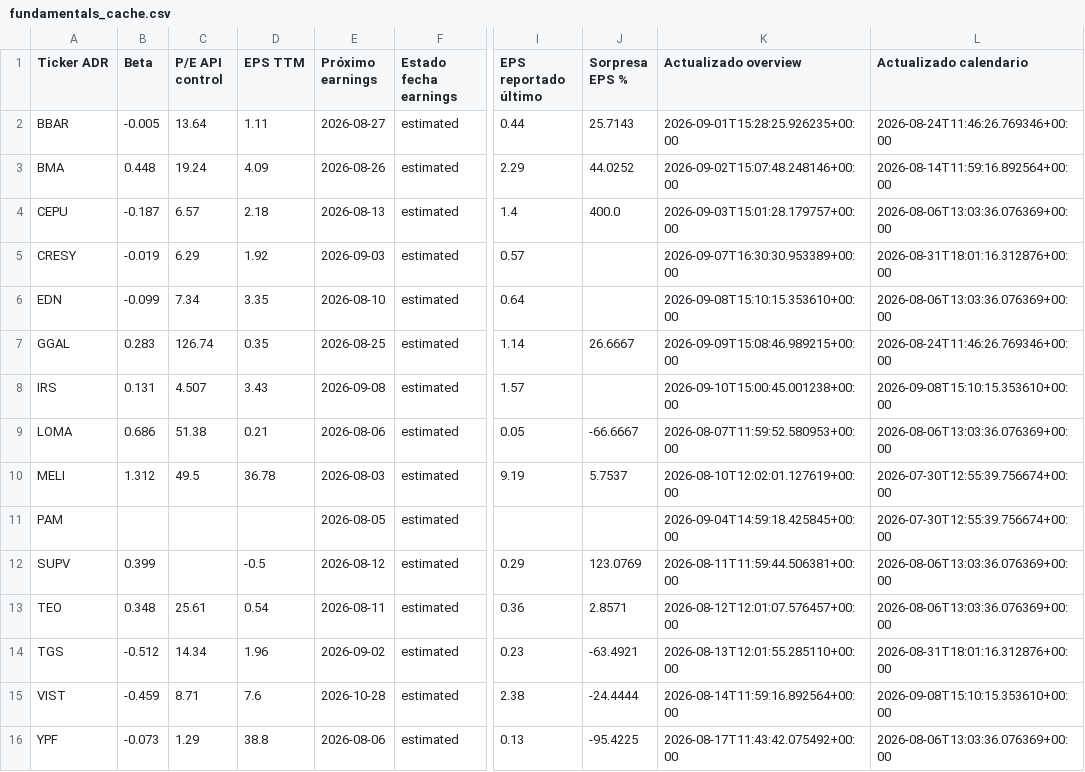
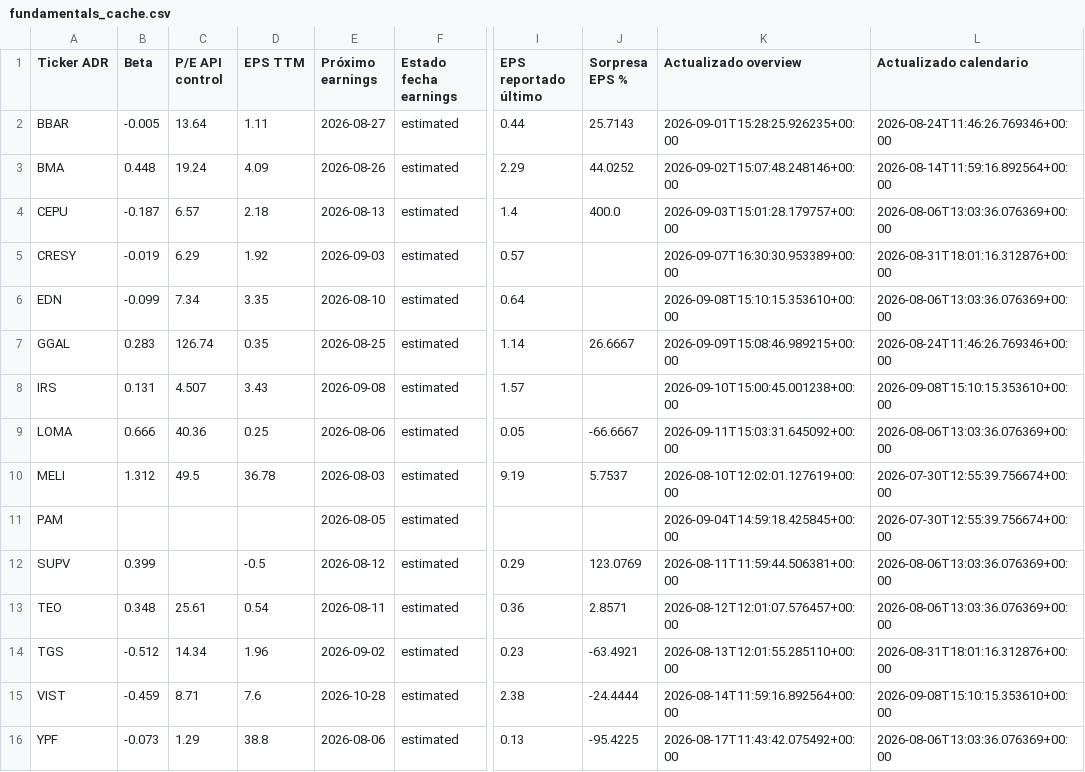
Before and after one commit to bautista-miguel/Tablero-ADR-Argentinos, a CSV file: fundamentals_cache.csv, drawn as a sheet; only a part is shown, gaps mark what is left out; the diff names each change by its address in the sheet, - before the commit and + after, or states it on an @@ line.

```diff
--- a/fundamentals_cache.csv
+++ b/fundamentals_cache.csv
-B9 (Beta): 0.686
+B9 (Beta): 0.666
-C9 (P/E API control): 51.38
+C9 (P/E API control): 40.36
-D9 (EPS TTM): 0.21
+D9 (EPS TTM): 0.25
-K9 (Actualizado overview): 2026-08-07T11:59:52.580953+00:00
+K9 (Actualizado overview): 2026-09-11T15:03:31.645092+00:00
```
Also changed, not shown: 1 other file.
